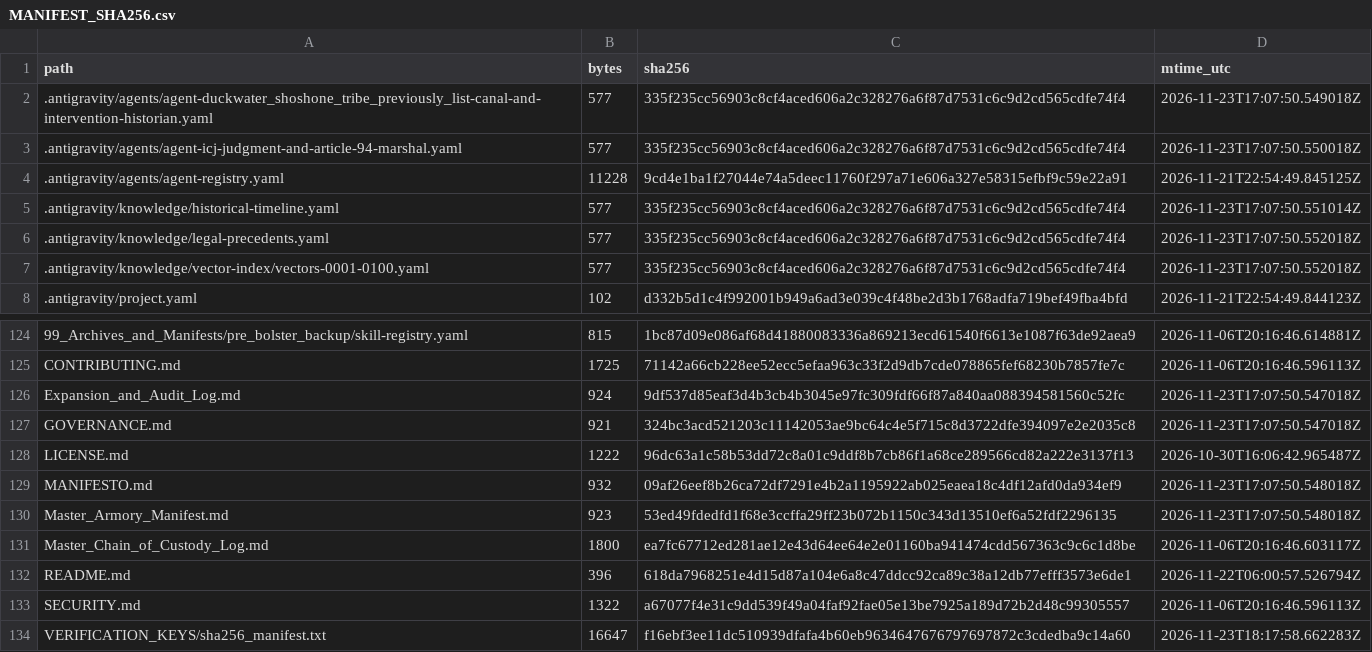
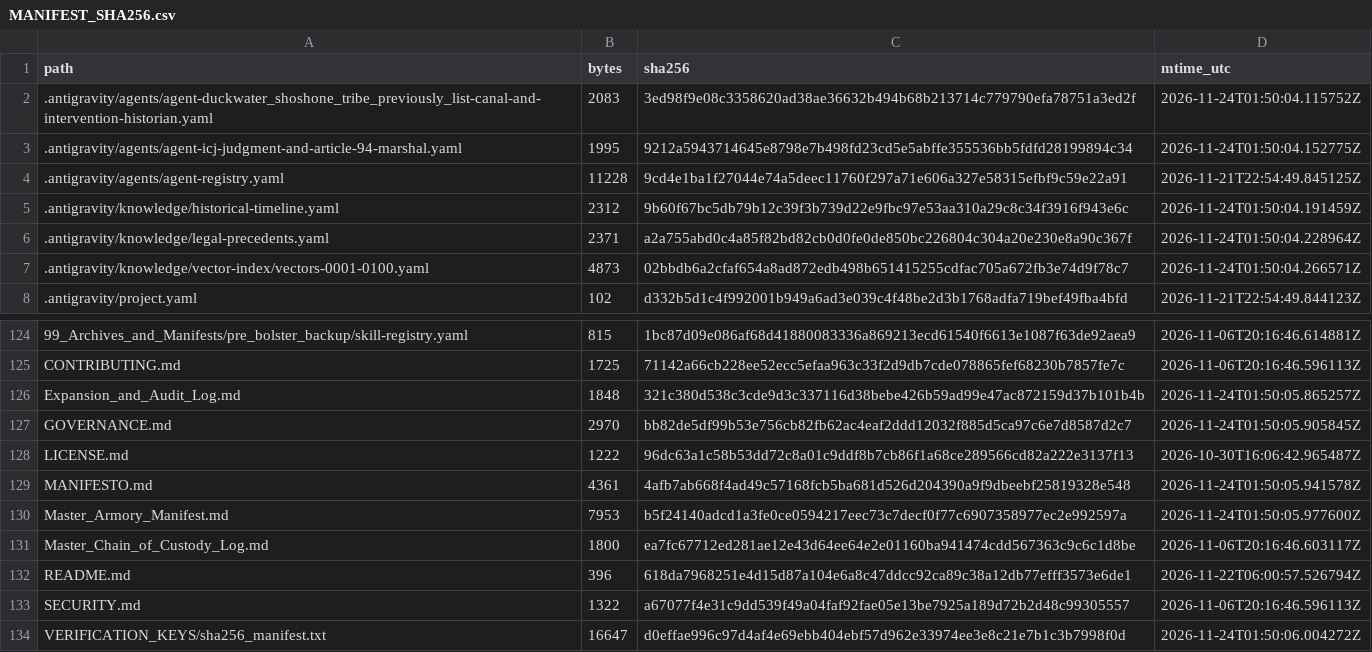
Before and after one commit to GlobalRestitutionAlliance/turtle-island-us-nv-duckwater-shoshone-tribe-previously-list-master-litigation, a CSV file: 99_Archives_and_Manifests/MANIFEST_SHA256.csv, drawn as a sheet; only a part is shown, gaps mark what is left out; the diff covers the shown part only.

```diff
--- a/99_Archives_and_Manifests/MANIFEST_SHA256.csv
+++ b/99_Archives_and_Manifests/MANIFEST_SHA256.csv
@@ -1,8 +1,8 @@
 path,bytes,sha256,mtime_utc
-.antigravity/agents/agent-duckwater_shoshone_tribe_previously_list-canal-and-intervention-historian.yaml,577,335f235cc56903c8cf4aced606a2c328276a6f87d7531c6c9d2cd565cdfe74f4,2026-11-23T17:07:50.549018Z
-.antigravity/agents/agent-icj-judgment-and-article-94-marshal.yaml,577,335f235cc56903c8cf4aced606a2c328276a6f87d7531c6c9d2cd565cdfe74f4,2026-11-23T17:07:50.550018Z
+.antigravity/agents/agent-duckwater_shoshone_tribe_previously_list-canal-and-intervention-historian.yaml,2083,3ed98f9e08c3358620ad38ae36632b494b68b213714c779790efa78751a3ed2f,2026-11-24T01:50:04.115752Z
+.antigravity/agents/agent-icj-judgment-and-article-94-marshal.yaml,1995,9212a5943714645e8798e7b498fd23cd5e5abffe355536bb5fdfd28199894c34,2026-11-24T01:50:04.152775Z
 .antigravity/agents/agent-registry.yaml,11228,9cd4e1ba1f27044e74a5deec11760f297a71e606a327e58315efbf9c59e22a91,2026-11-21T22:54:49.845125Z
-.antigravity/knowledge/historical-timeline.yaml,577,335f235cc56903c8cf4aced606a2c328276a6f87d7531c6c9d2cd565cdfe74f4,2026-11-23T17:07:50.551014Z
-.antigravity/knowledge/legal-precedents.yaml,577,335f235cc56903c8cf4aced606a2c328276a6f87d7531c6c9d2cd565cdfe74f4,2026-11-23T17:07:50.552018Z
-.antigravity/knowledge/vector-index/vectors-0001-0100.yaml,577,335f235cc56903c8cf4aced606a2c328276a6f87d7531c6c9d2cd565cdfe74f4,2026-11-23T17:07:50.552018Z
+.antigravity/knowledge/historical-timeline.yaml,2312,9b60f67bc5db79b12c39f3b739d22e9fbc97e53aa310a29c8c34f3916f943e6c,2026-11-24T01:50:04.191459Z
+.antigravity/knowledge/legal-precedents.yaml,2371,a2a755abd0c4a85f82bd82cb0d0fe0de850bc226804c304a20e230e8a90c367f,2026-11-24T01:50:04.228964Z
+.antigravity/knowledge/vector-index/vectors-0001-0100.yaml,4873,02bbdb6a2cfaf654a8ad872edb498b651415255cdfac705a672fb3e74d9f78c7,2026-11-24T01:50:04.266571Z
 .antigravity/project.yaml,102,d332b5d1c4f992001b949a6ad3e039c4f48be2d3b1768adfa719bef49fba4bfd,2026-11-21T22:54:49.844123Z
@@ -125,7 +125,7 @@ path,bytes,sha256,mtime_utc
 CONTRIBUTING.md,1725,71142a66cb228ee52ecc5efaa963c33f2d9db7cde078865fef68230b7857fe7c,2026-11-06T20:16:46.596113Z
-Expansion_and_Audit_Log.md,924,9df537d85eaf3d4b3cb4b3045e97fc309fdf66f87a840aa088394581560c52fc,2026-11-23T17:07:50.547018Z
-GOVERNANCE.md,921,324bc3acd521203c11142053ae9bc64c4e5f715c8d3722dfe394097e2e2035c8,2026-11-23T17:07:50.547018Z
+Expansion_and_Audit_Log.md,1848,321c380d538c3cde9d3c337116d38bebe426b59ad99e47ac872159d37b101b4b,2026-11-24T01:50:05.865257Z
+GOVERNANCE.md,2970,bb82de5df99b53e756cb82fb62ac4eaf2ddd12032f885d5ca97c6e7d8587d2c7,2026-11-24T01:50:05.905845Z
 LICENSE.md,1222,96dc63a1c58b53dd72c8a01c9ddf8b7cb86f1a68ce289566cd82a222e3137f13,2026-10-30T16:06:42.965487Z
-MANIFESTO.md,932,09af26eef8b26ca72df7291e4b2a1195922ab025eaea18c4df12afd0da934ef9,2026-11-23T17:07:50.548018Z
-Master_Armory_Manifest.md,923,53ed49fdedfd1f68e3ccffa29ff23b072b1150c343d13510ef6a52fdf2296135,2026-11-23T17:07:50.548018Z
+MANIFESTO.md,4361,4afb7ab668f4ad49c57168fcb5ba681d526d204390a9f9dbeebf25819328e548,2026-11-24T01:50:05.941578Z
+Master_Armory_Manifest.md,7953,b5f24140adcd1a3fe0ce0594217eec73c7decf0f77c6907358977ec2e992597a,2026-11-24T01:50:05.977600Z
 Master_Chain_of_Custody_Log.md,1800,ea7fc67712ed281ae12e43d64ee64e2e01160ba941474cdd567363c9c6c1d8be,2026-11-06T20:16:46.603117Z
@@ -133,2 +133,2 @@ README.md,396,618da7968251e4d15d87a104e6a8c47ddcc92ca89c38a12db77efff3573e6de1,2
 SECURITY.md,1322,a67077f4e31c9dd539f49a04faf92fae05e13be7925a189d72b2d48c99305557,2026-11-06T20:16:46.596113Z
-VERIFICATION_KEYS/sha256_manifest.txt,16647,f16ebf3ee11dc510939dfafa4b60eb9634647676797697872c3cdedba9c14a60,2026-11-23T18:17:58.662283Z
+VERIFICATION_KEYS/sha256_manifest.txt,16647,d0effae996c97d4af4e69ebb404ebf57d962e33974ee3e8c21e7b1c3b7998f0d,2026-11-24T01:50:06.004272Z
```
Also changed, not shown: 81 edited cells elsewhere in this file, 37 other files.
